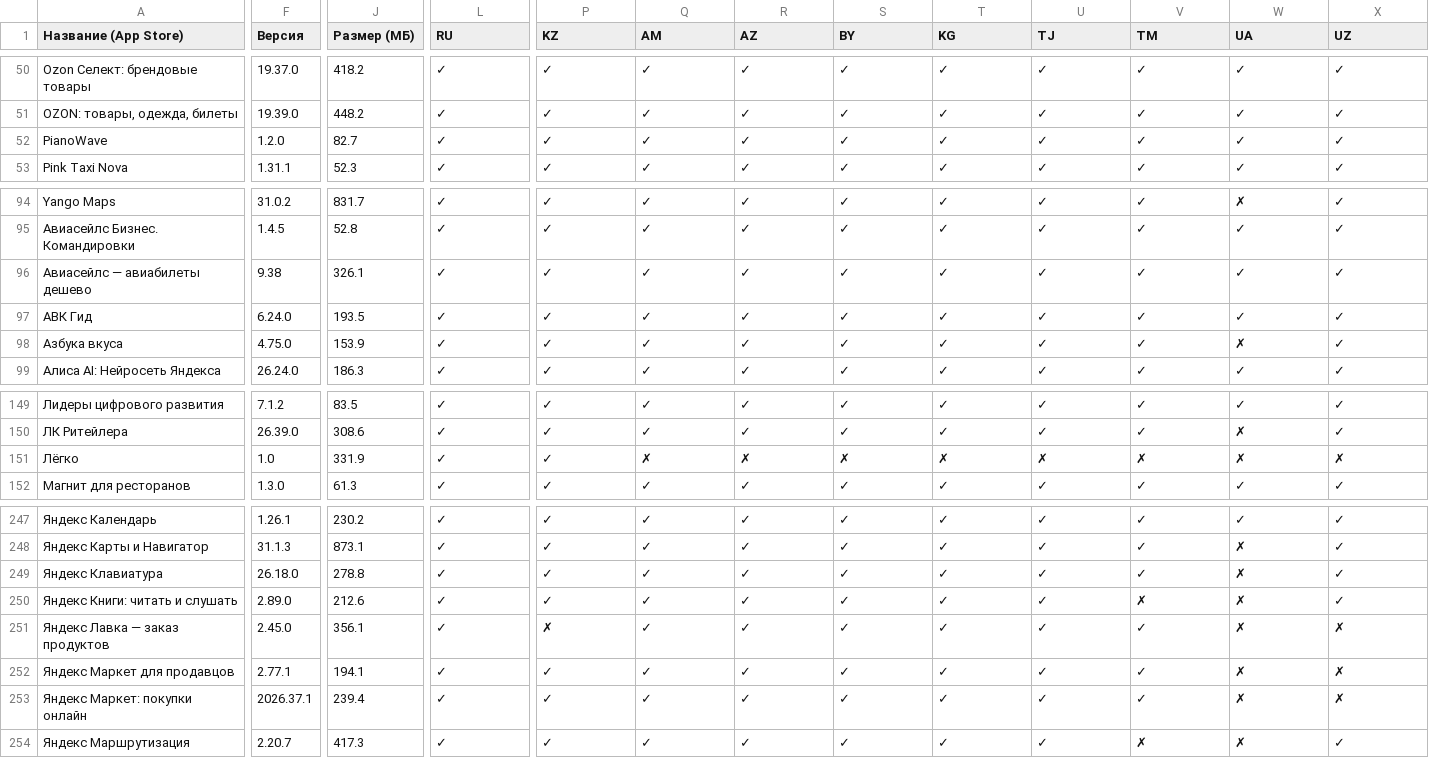
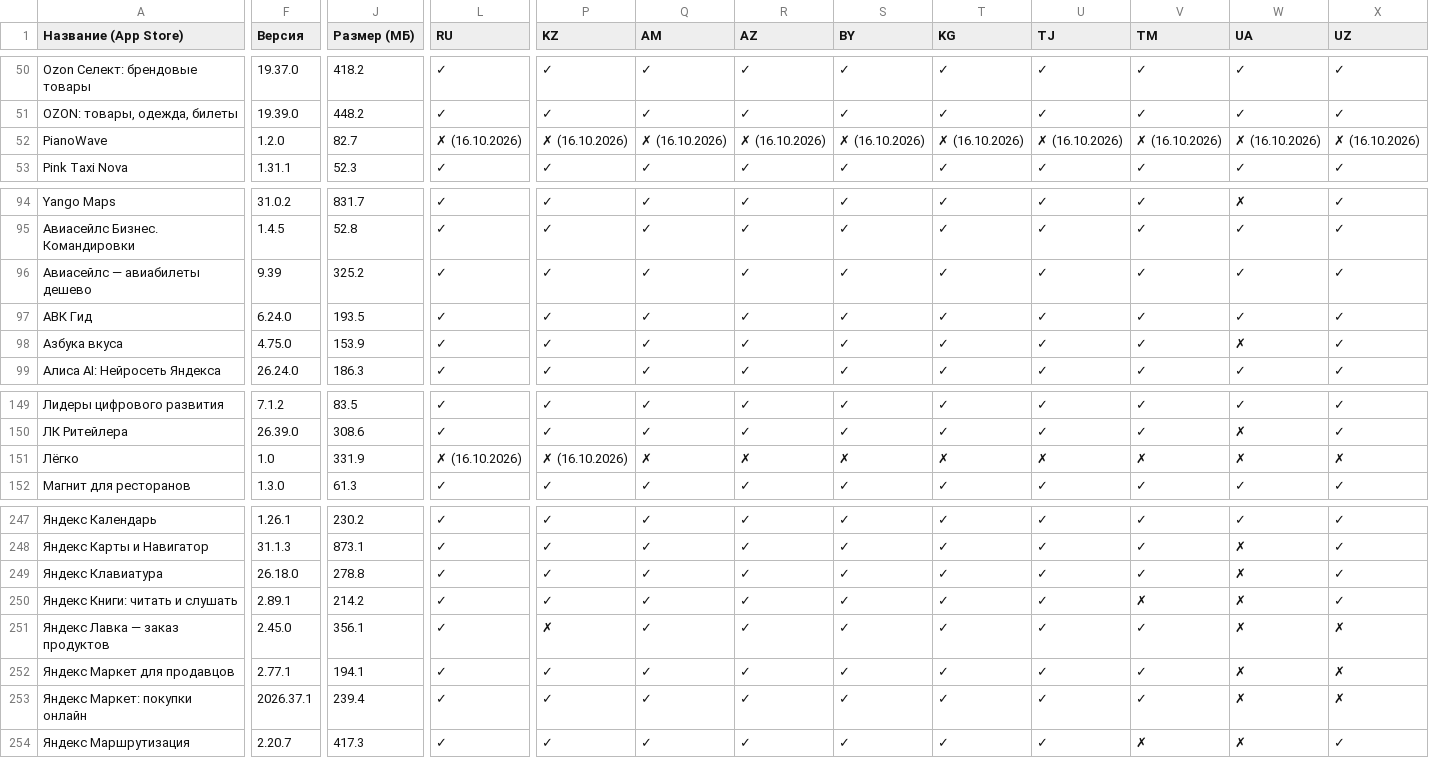
Before and after one commit to nncat01/app-store-checker, a CSV file: apps.csv, drawn as a sheet; only a part is shown, gaps mark what is left out; the diff names each change by its address in the sheet, - before the commit and + after, or states it on an @@ line.

```diff
--- a/apps.csv
+++ b/apps.csv
-L52 (RU): ✓
+L52 (RU): ✗ (16.10.2026)
-P52 (KZ): ✓
+P52 (KZ): ✗ (16.10.2026)
-Q52 (AM): ✓
+Q52 (AM): ✗ (16.10.2026)
-R52 (AZ): ✓
+R52 (AZ): ✗ (16.10.2026)
-S52 (BY): ✓
+S52 (BY): ✗ (16.10.2026)
-T52 (KG): ✓
+T52 (KG): ✗ (16.10.2026)
-U52 (TJ): ✓
+U52 (TJ): ✗ (16.10.2026)
-V52 (TM): ✓
+V52 (TM): ✗ (16.10.2026)
-W52 (UA): ✓
+W52 (UA): ✗ (16.10.2026)
-X52 (UZ): ✓
+X52 (UZ): ✗ (16.10.2026)
-F96 (Версия): 9.38
+F96 (Версия): 9.39
-J96 (Размер (МБ)): 326.1
+J96 (Размер (МБ)): 325.2
-L151 (RU): ✓
+L151 (RU): ✗ (16.10.2026)
-P151 (KZ): ✓
+P151 (KZ): ✗ (16.10.2026)
-F250 (Версия): 2.89.0
+F250 (Версия): 2.89.1
-J250 (Размер (МБ)): 212.6
+J250 (Размер (МБ)): 214.2
```
